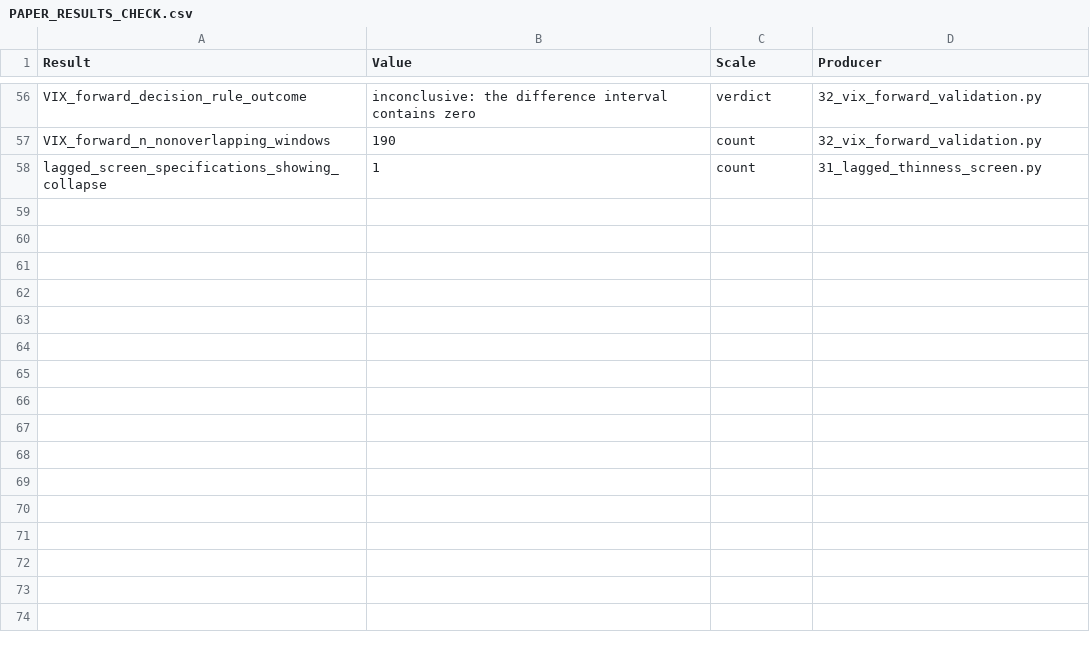
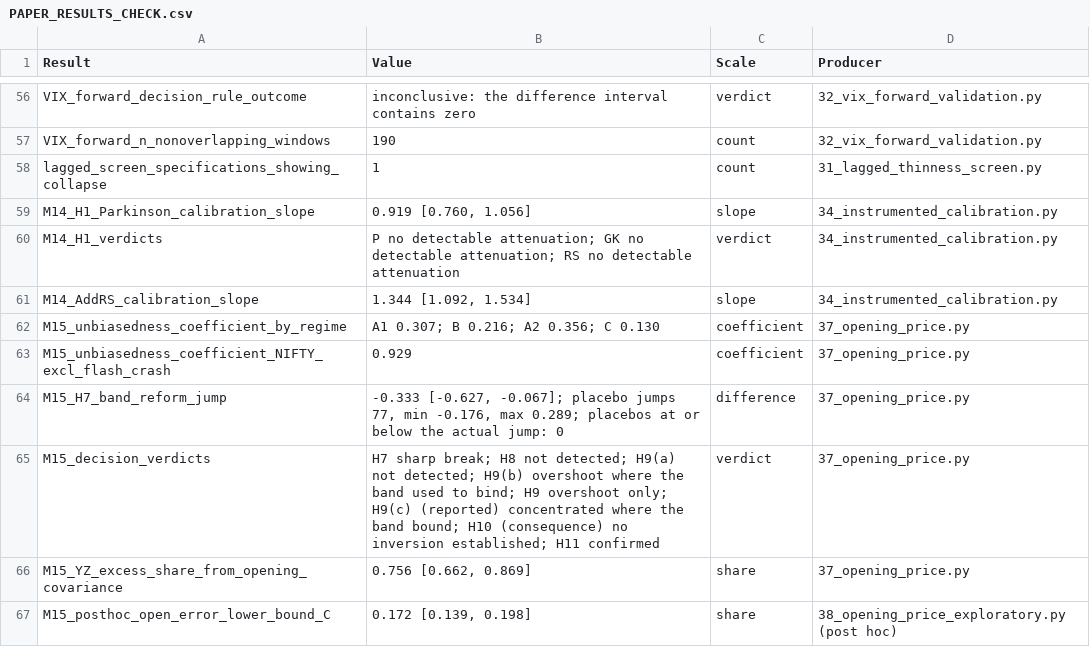
Before and after one commit to anamgiri91/measuring-volatility, a CSV file: PAPER_RESULTS_CHECK.csv, drawn as a sheet; only a part is shown, gaps mark what is left out; the diff names each change by its address in the sheet, - before the commit and + after, or states it on an @@ line.

Commit message:
paper: move the M14 and M15 results into the manuscript (round 14)
The two analyses run under frozen plans change what the paper
contributes, so round 14 rebuilds it around them. Every figure is
interpolated from the frozen tables by paper/apply_round14_revisions.py.

- New Section 6.6: instrumented calibration slopes against mean ratios
  (Table 29, Figure 7). The range estimators' near-unit ratios are
  calibration; AddRS and the VWAP estimator are amplified; the failed
  predictions are reported.
- New Section 6.7: what the opening price measures (Tables 30-32,
  Figure 8). The session undoes 64-87% of the overnight move (NIFTY 50:
  7%); the 2026 band reform is a sharp break; pinned opens were
  reversed, not continued; three-quarters of Yang-Zhang's excess is the
  opening covariance. The failed dose-response leg and the rule-package
  confound are stated.
- Title, abstract, introduction, protocol, discussion, limitations
  (now fourteen), conclusion and references follow. The M13 honesty
  statements and banned-phrase rules survive.
- Script 25 builds manuscript Tables 29-32 and adds the M14/M15 rows to
  PAPER_RESULTS_CHECK; scripts 34-38 join the runner and the map; script
  38 gains the closing-rule fingerprint (X5, post hoc).
- The submission set is rebuilt; cover letters now lead with three
  field journals matched to the new contribution and drop a superseded
  India VIX ordering claim.
- tests/test_round14_revisions.py re-derives every checked figure from
  the tables, for the manuscript and for both results documents.

```diff
--- a/PAPER_RESULTS_CHECK.csv
+++ b/PAPER_RESULTS_CHECK.csv
+row 59: M14_H1_Parkinson_calibration_slope | 0.919 [0.760, 1.056] | slope | 34_instrumented_calibration.py
+row 60: M14_H1_verdicts | P no detectable attenuation; GK no detectable attenuation; RS no detectable attenuation | verdict | 34_instrumented_calibration.py
+row 61: M14_AddRS_calibration_slope | 1.344 [1.092, 1.534] | slope | 34_instrumented_calibration.py
+row 62: M15_unbiasedness_coefficient_by_regime | A1 0.307; B 0.216; A2 0.356; C 0.130 | coefficient | 37_opening_price.py
+row 63: M15_unbiasedness_coefficient_NIFTY_excl_flash_crash | 0.929 | coefficient | 37_opening_price.py
+row 64: M15_H7_band_reform_jump | -0.333 [-0.627, -0.067]; placebo jumps 77, min -0.176, max 0.289; placebos at or below the actual jump: 0 | difference | 37_opening_price.py
+row 65: M15_decision_verdicts | H7 sharp break; H8 not detected; H9(a) not detected; H9(b) overshoot where the band used to bind; H9 overshoot only; H9(c) (reported) concentrated where the band bound; H10 (consequence) no inversion established; H11 confirmed | verdict | 37_opening_price.py
+row 66: M15_YZ_excess_share_from_opening_covariance | 0.756 [0.662, 0.869] | share | 37_opening_price.py
+row 67: M15_posthoc_open_error_lower_bound_C | 0.172 [0.139, 0.198] | share | 38_opening_price_exploratory.py (post hoc)
```
Also changed, not shown: REPRODUCIBILITY_MAP.csv, output/tables/table97_m15_posthoc.csv, 22 other files.
